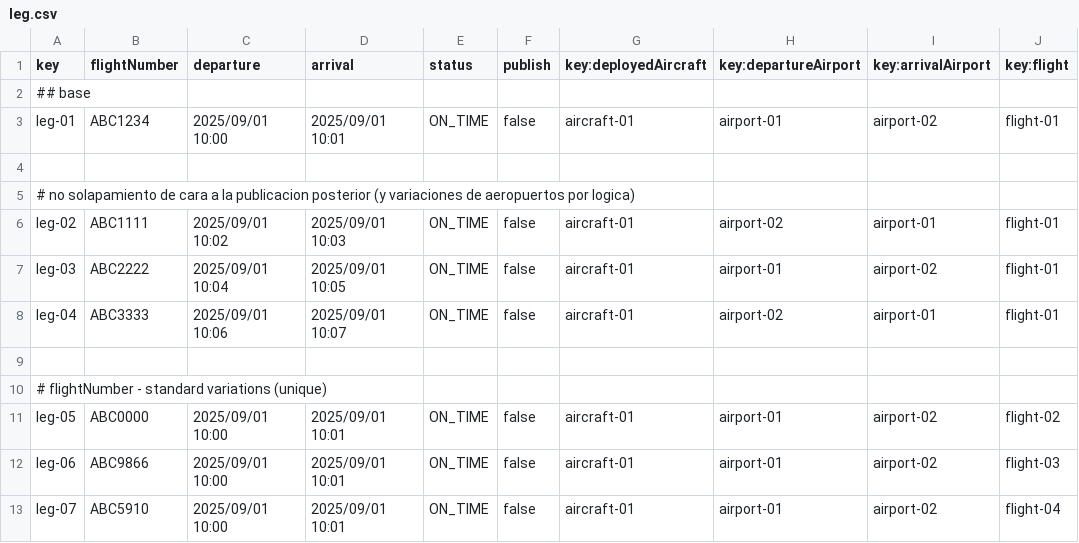
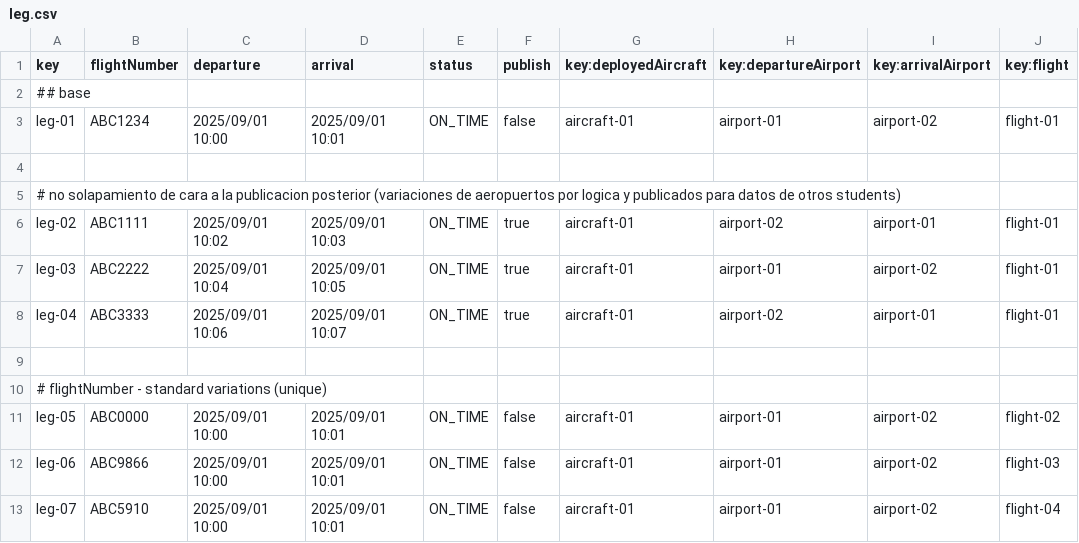
Before and after one commit to javsorbla/Acme-ANS-D03, a CSV file: src/main/resources/WEB-INF/data/sample/leg.csv, drawn as a sheet; only a part is shown.

Commit message:
Add feature delete flight

```diff
--- a/src/main/resources/WEB-INF/data/sample/leg.csv
+++ b/src/main/resources/WEB-INF/data/sample/leg.csv
@@ -4,6 +4,6 @@ leg-01,"ABC1234",2025/09/01 10:00,2025/09/01 10:01,ON_TIME,false,aircraft-01,air
 
-# no solapamiento de cara a la publicacion posterior (y variaciones de aeropuertos por logica)
-leg-02,"ABC1111",2025/09/01 10:02,2025/09/01 10:03,ON_TIME,false,aircraft-01,airport-02,airport-01,flight-01
-leg-03,"ABC2222",2025/09/01 10:04,2025/09/01 10:05,ON_TIME,false,aircraft-01,airport-01,airport-02,flight-01
-leg-04,"ABC3333",2025/09/01 10:06,2025/09/01 10:07,ON_TIME,false,aircraft-01,airport-02,airport-01,flight-01
+# no solapamiento de cara a la publicacion posterior (variaciones de aeropuertos por logica y publicados para datos de otros students)
+leg-02,"ABC1111",2025/09/01 10:02,2025/09/01 10:03,ON_TIME,true,aircraft-01,airport-02,airport-01,flight-01
+leg-03,"ABC2222",2025/09/01 10:04,2025/09/01 10:05,ON_TIME,true,aircraft-01,airport-01,airport-02,flight-01
+leg-04,"ABC3333",2025/09/01 10:06,2025/09/01 10:07,ON_TIME,true,aircraft-01,airport-02,airport-01,flight-01
 
```
Also changed, not shown: 9 other files.
